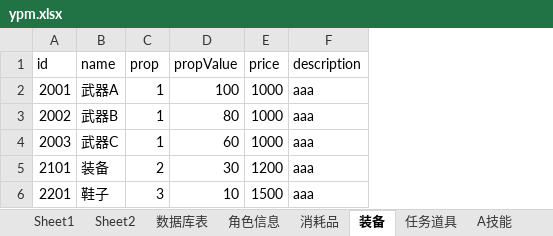
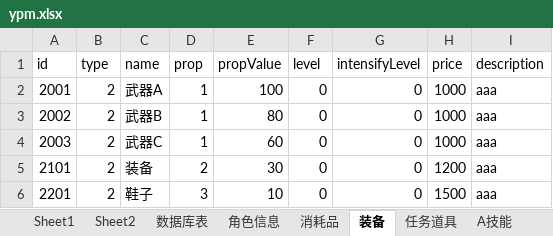
Before and after one commit to zzggg/YPMGame, an Excel workbook: ypm.xlsx, sheet 装备, drawn as a sheet; values as stored, in another font and other column widths than the file's, no borders; the diff names each change by its address in the sheet, - before the commit and + after, or states it on an @@ line.

```diff
--- a/ypm.xlsx (sheet 装备)
+++ b/ypm.xlsx (sheet 装备)
+column B (type), rows 2-6: all 2
+column F (level), rows 2-6: all 0
+column G (intensifyLevel), rows 2-6: all 0
```
Also changed, not shown: sheet 任务道具, sheet 消耗品, charts or pictures, 12 other files.
